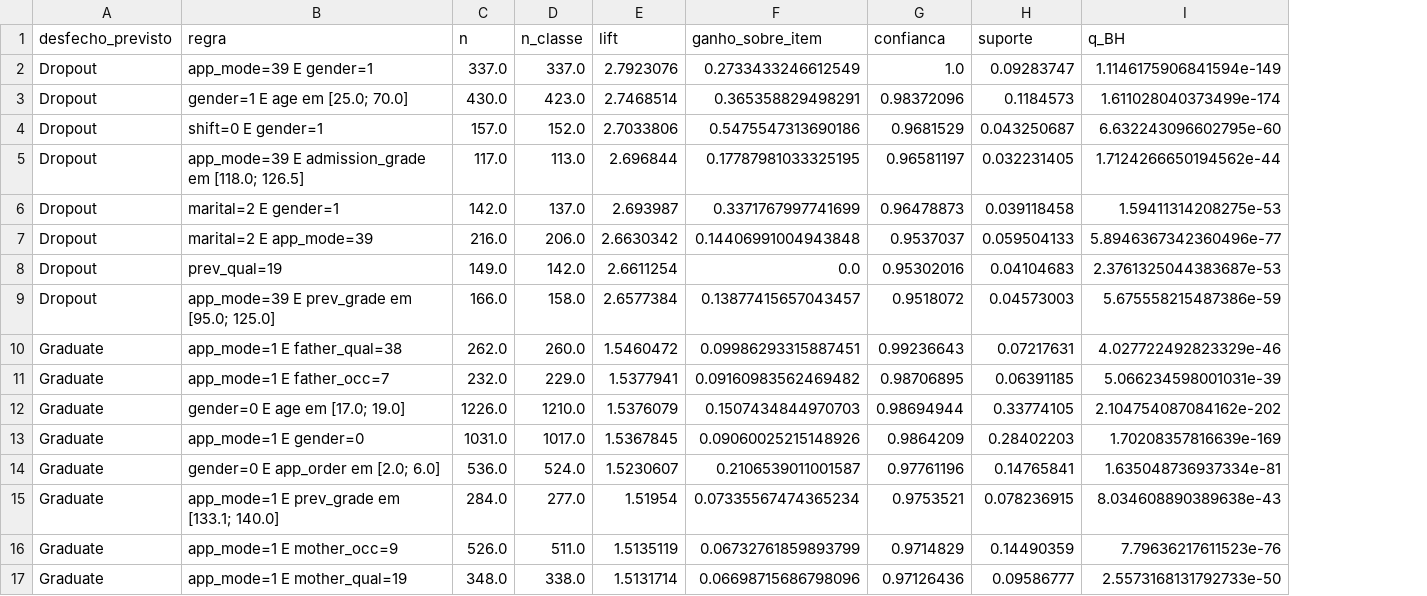
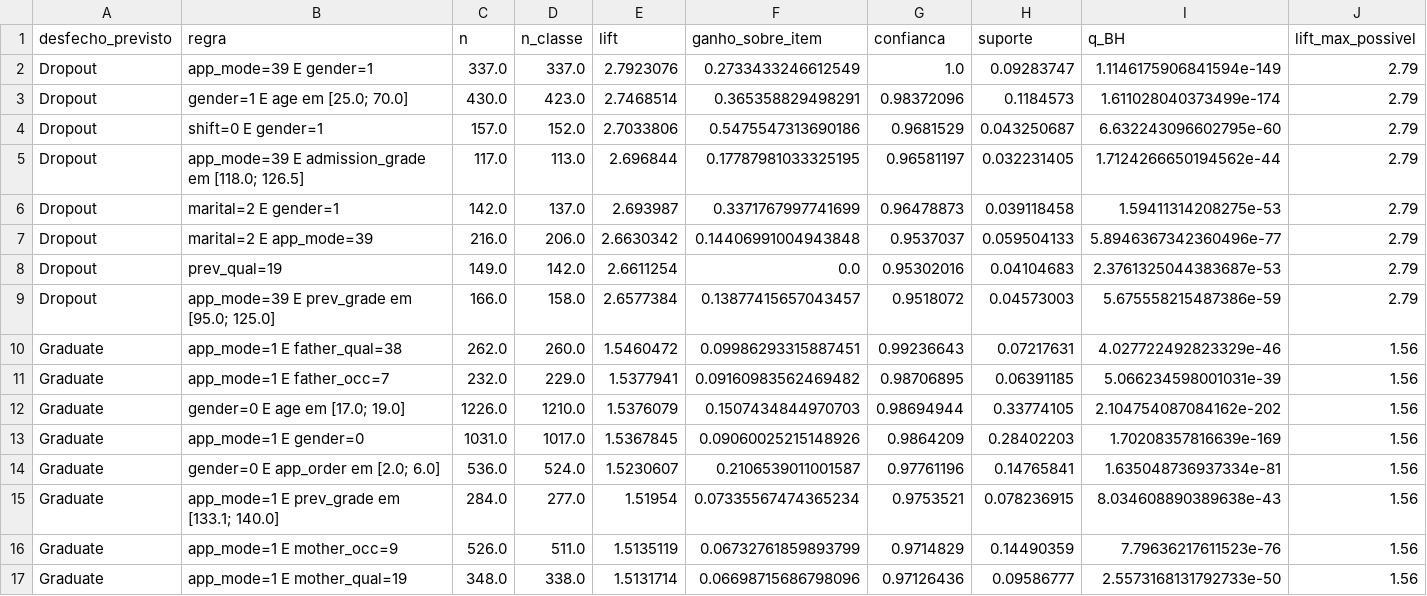
Before and after one commit to wesleybatistaluz/Trabalho_grafos, a CSV file: resultados/var2_regras_lift_1_matricula.csv, drawn as a sheet; the diff names each change by its address in the sheet, - before the commit and + after, or states it on an @@ line.

```diff
--- a/resultados/var2_regras_lift_1_matricula.csv
+++ b/resultados/var2_regras_lift_1_matricula.csv
+column J (lift_max_possivel), rows 2-17: 2.79 | 2.79 | 2.79 | 2.79 | 2.79 | 2.79 | 2.79 | 2.79 | 1.56 | 1.56 | 1.56 | 1.56 | 1.56 | 1.56 | 1.56 | 1.56
```
Also changed, not shown: resultados/var2_matriculados_1_matricula.csv, resultados/var2_matriculados_3_fim_1sem.csv, 32 other files.
